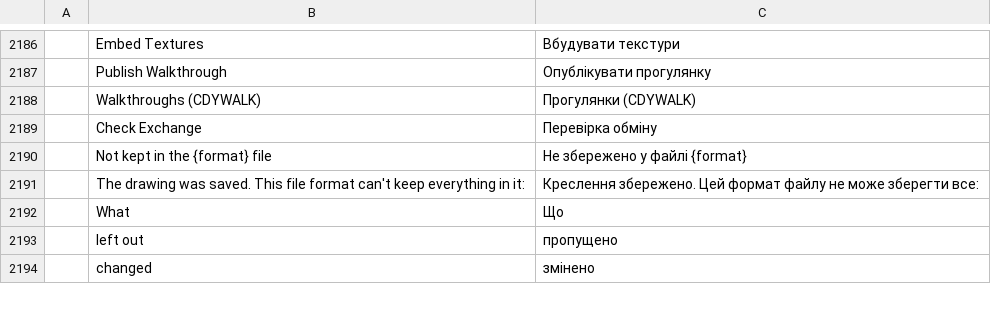
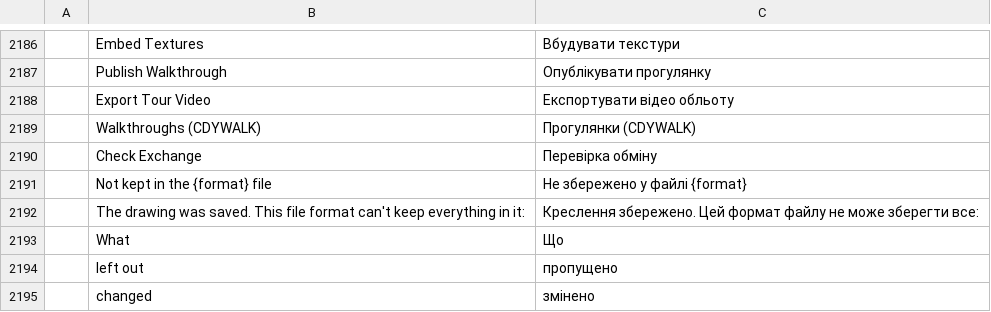
Before and after one commit to AICodeForgedev/cadaddy, a TSV file: crates/ui-egui/src/i18n/uk.tsv, drawn as a sheet; only a part is shown, gaps mark what is left out; the diff names each change by its address in the sheet, - before the commit and + after, or states it on an @@ line.

```diff
--- a/crates/ui-egui/src/i18n/uk.tsv
+++ b/crates/ui-egui/src/i18n/uk.tsv
+row 2188:  | Export Tour Video | Експортувати відео обльоту
```
Also changed, not shown: 7 other files.
